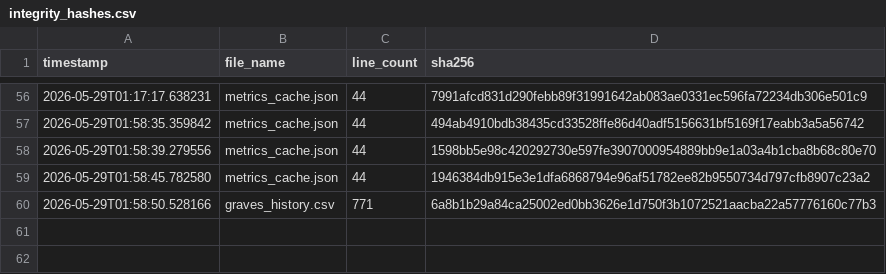
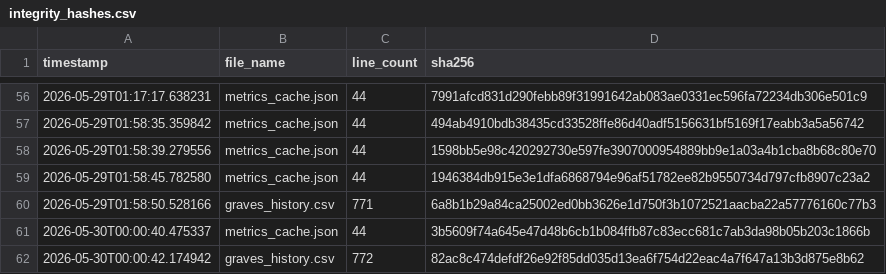
Before and after one commit to armaanmoosani/rbob-fuel-tracker, a CSV file: data/integrity_hashes.csv, drawn as a sheet; only a part is shown, gaps mark what is left out; the diff names each change by its address in the sheet, - before the commit and + after, or states it on an @@ line.

```diff
--- a/data/integrity_hashes.csv
+++ b/data/integrity_hashes.csv
+row 61: 2026-05-30T00:00:40.475337 | metrics_cache.json | 44 | 3b5609f74a645e47d48b6cb1b084ffb87c83ecc681c7ab3da98b05b203c1866b
+row 62: 2026-05-30T00:00:42.174942 | graves_history.csv | 772 | 82ac8c474defdf26e92f85dd035d13ea6f754d22eac4a7f647a13b3d875e8b62
```
Also changed, not shown: data/graves_history.csv.
